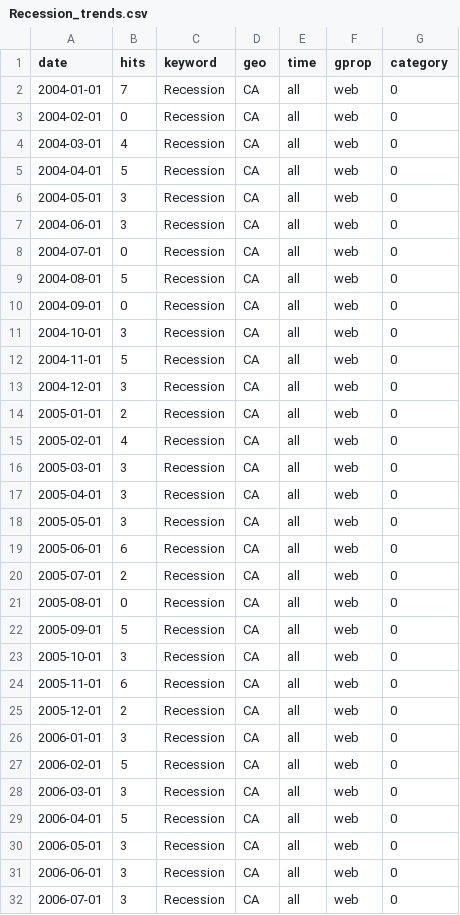
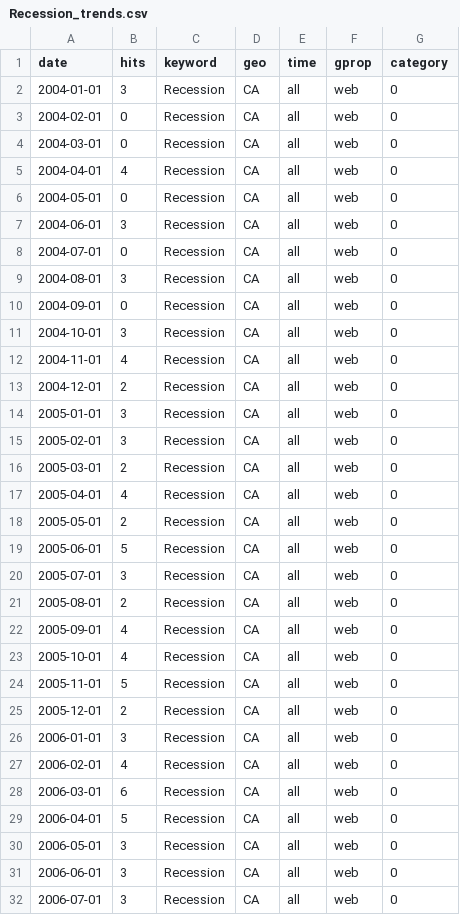
Before and after one commit to StatCan/bdl-lde-public, a CSV file: Data/Recession_trends.csv, drawn as a sheet; only a part is shown; the diff covers the shown part only.

```diff
--- a/Data/Recession_trends.csv
+++ b/Data/Recession_trends.csv
@@ -1,29 +1,29 @@
 "date","hits","keyword","geo","time","gprop","category"
-2004-01-01,7,"Recession","CA","all","web",0
+2004-01-01,3,"Recession","CA","all","web",0
 2004-02-01,0,"Recession","CA","all","web",0
-2004-03-01,4,"Recession","CA","all","web",0
-2004-04-01,5,"Recession","CA","all","web",0
-2004-05-01,3,"Recession","CA","all","web",0
+2004-03-01,0,"Recession","CA","all","web",0
+2004-04-01,4,"Recession","CA","all","web",0
+2004-05-01,0,"Recession","CA","all","web",0
 2004-06-01,3,"Recession","CA","all","web",0
 2004-07-01,0,"Recession","CA","all","web",0
-2004-08-01,5,"Recession","CA","all","web",0
+2004-08-01,3,"Recession","CA","all","web",0
 2004-09-01,0,"Recession","CA","all","web",0
 2004-10-01,3,"Recession","CA","all","web",0
-2004-11-01,5,"Recession","CA","all","web",0
-2004-12-01,3,"Recession","CA","all","web",0
-2005-01-01,2,"Recession","CA","all","web",0
-2005-02-01,4,"Recession","CA","all","web",0
-2005-03-01,3,"Recession","CA","all","web",0
-2005-04-01,3,"Recession","CA","all","web",0
-2005-05-01,3,"Recession","CA","all","web",0
-2005-06-01,6,"Recession","CA","all","web",0
-2005-07-01,2,"Recession","CA","all","web",0
-2005-08-01,0,"Recession","CA","all","web",0
-2005-09-01,5,"Recession","CA","all","web",0
-2005-10-01,3,"Recession","CA","all","web",0
-2005-11-01,6,"Recession","CA","all","web",0
+2004-11-01,4,"Recession","CA","all","web",0
+2004-12-01,2,"Recession","CA","all","web",0
+2005-01-01,3,"Recession","CA","all","web",0
+2005-02-01,3,"Recession","CA","all","web",0
+2005-03-01,2,"Recession","CA","all","web",0
+2005-04-01,4,"Recession","CA","all","web",0
+2005-05-01,2,"Recession","CA","all","web",0
+2005-06-01,5,"Recession","CA","all","web",0
+2005-07-01,3,"Recession","CA","all","web",0
+2005-08-01,2,"Recession","CA","all","web",0
+2005-09-01,4,"Recession","CA","all","web",0
+2005-10-01,4,"Recession","CA","all","web",0
+2005-11-01,5,"Recession","CA","all","web",0
 2005-12-01,2,"Recession","CA","all","web",0
 2006-01-01,3,"Recession","CA","all","web",0
-2006-02-01,5,"Recession","CA","all","web",0
-2006-03-01,3,"Recession","CA","all","web",0
+2006-02-01,4,"Recession","CA","all","web",0
+2006-03-01,6,"Recession","CA","all","web",0
 2006-04-01,5,"Recession","CA","all","web",0
```
Also changed, not shown: 69 edited cells elsewhere in this file, Data/Inflation_trends.csv, Data/SupplyChain_trends.csv.
